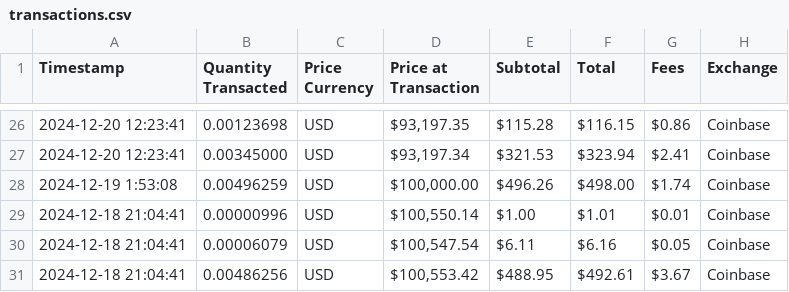
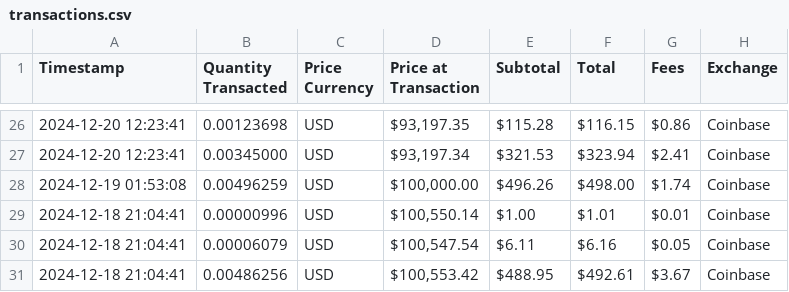
Before and after one commit to mjamiv/btc_tracker, a CSV file: transactions.csv, drawn as a sheet; only a part is shown, gaps mark what is left out.

Commit message:
Update transactions.csv

```diff
--- a/transactions.csv
+++ b/transactions.csv
@@ -27,3 +27,3 @@ Timestamp,Quantity Transacted,Price Currency,Price at Transaction,Subtotal,Total
 2024-12-20 12:23:41,0.00345000,USD,"$93,197.34",$321.53,$323.94,$2.41,Coinbase
-2024-12-19 1:53:08,0.00496259,USD,"$100,000.00",$496.26,$498.00,$1.74,Coinbase
+2024-12-19 01:53:08,0.00496259,USD,"$100,000.00",$496.26,$498.00,$1.74,Coinbase
 2024-12-18 21:04:41,0.00000996,USD,"$100,550.14",$1.00,$1.01,$0.01,Coinbase
```
